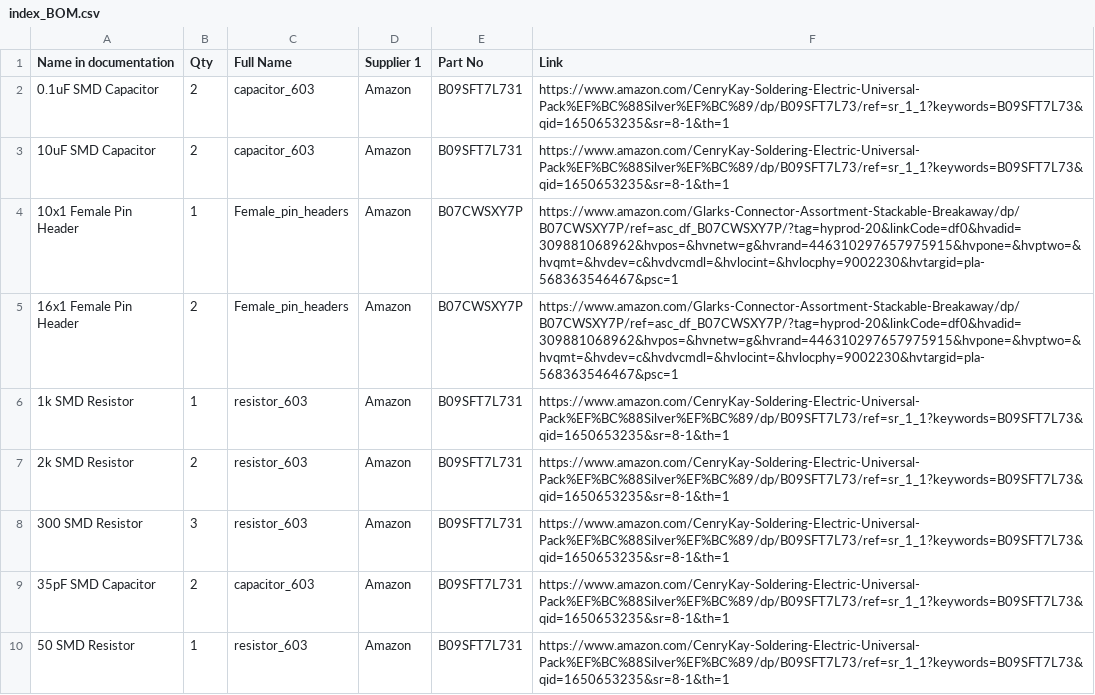
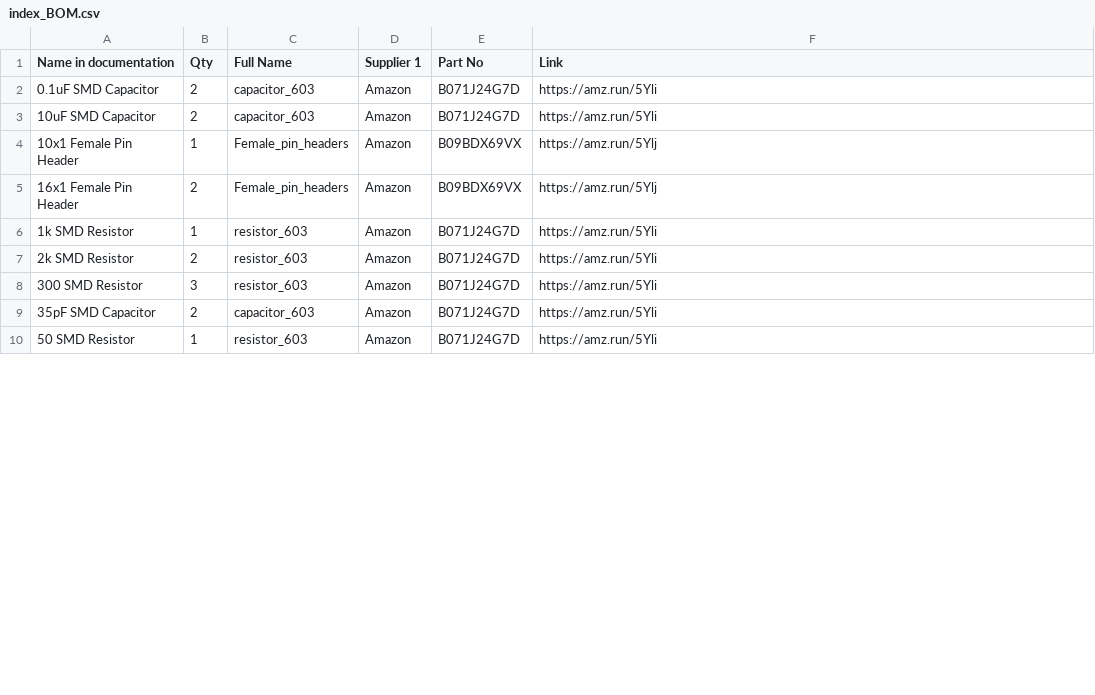
Before and after one commit to mdanderson03/Flexi-TEER, a CSV file: index_BOM.csv, drawn as a sheet; only a part is shown; the diff covers the shown part only.

```diff
--- a/index_BOM.csv
+++ b/index_BOM.csv
@@ -1,10 +1,10 @@
 Name in documentation	Qty	Full Name	Supplier 1	Part No	Link
-0.1uF SMD Capacitor	2	capacitor_603	Amazon	B09SFT7L731	https://www.amazon.com/CenryKay-Soldering-Electric-Universal-Pack%EF%BC%88Silver%EF%BC%89/dp/B09SFT7L73/ref=sr_1_1?keywords=B09SFT7L73&qid=1650653235&sr=8-1&th=1
-10uF SMD Capacitor	2	capacitor_603	Amazon	B09SFT7L731	https://www.amazon.com/CenryKay-Soldering-Electric-Universal-Pack%EF%BC%88Silver%EF%BC%89/dp/B09SFT7L73/ref=sr_1_1?keywords=B09SFT7L73&qid=1650653235&sr=8-1&th=1
-10x1 Female Pin Header	1	Female_pin_headers	Amazon	B07CWSXY7P	https://www.amazon.com/Glarks-Connector-Assortment-Stackable-Breakaway/dp/B07CWSXY7P/ref=asc_df_B07CWSXY7P/?tag=hyprod-20&linkCode=df0&hvadid=309881068962&hvpos=&hvnetw=g&hvrand=446310297657975915&hvpone=&hvptwo=&hvqmt=&hvdev=c&hvdvcmdl=&hvlocint=&hvlocphy=9002230&hvtargid=pla-568363546467&psc=1
-16x1 Female Pin Header	2	Female_pin_headers	Amazon	B07CWSXY7P	https://www.amazon.com/Glarks-Connector-Assortment-Stackable-Breakaway/dp/B07CWSXY7P/ref=asc_df_B07CWSXY7P/?tag=hyprod-20&linkCode=df0&hvadid=309881068962&hvpos=&hvnetw=g&hvrand=446310297657975915&hvpone=&hvptwo=&hvqmt=&hvdev=c&hvdvcmdl=&hvlocint=&hvlocphy=9002230&hvtargid=pla-568363546467&psc=1
-1k SMD Resistor	1	resistor_603	Amazon	B09SFT7L731	https://www.amazon.com/CenryKay-Soldering-Electric-Universal-Pack%EF%BC%88Silver%EF%BC%89/dp/B09SFT7L73/ref=sr_1_1?keywords=B09SFT7L73&qid=1650653235&sr=8-1&th=1
-2k SMD Resistor	2	resistor_603	Amazon	B09SFT7L731	https://www.amazon.com/CenryKay-Soldering-Electric-Universal-Pack%EF%BC%88Silver%EF%BC%89/dp/B09SFT7L73/ref=sr_1_1?keywords=B09SFT7L73&qid=1650653235&sr=8-1&th=1
-300 SMD Resistor	3	resistor_603	Amazon	B09SFT7L731	https://www.amazon.com/CenryKay-Soldering-Electric-Universal-Pack%EF%BC%88Silver%EF%BC%89/dp/B09SFT7L73/ref=sr_1_1?keywords=B09SFT7L73&qid=1650653235&sr=8-1&th=1
-35pF SMD Capacitor	2	capacitor_603	Amazon	B09SFT7L731	https://www.amazon.com/CenryKay-Soldering-Electric-Universal-Pack%EF%BC%88Silver%EF%BC%89/dp/B09SFT7L73/ref=sr_1_1?keywords=B09SFT7L73&qid=1650653235&sr=8-1&th=1
-50 SMD Resistor	1	resistor_603	Amazon	B09SFT7L731	https://www.amazon.com/CenryKay-Soldering-Electric-Universal-Pack%EF%BC%88Silver%EF%BC%89/dp/B09SFT7L73/ref=sr_1_1?keywords=B09SFT7L73&qid=1650653235&sr=8-1&th=1
+0.1uF SMD Capacitor	2	capacitor_603	Amazon	B071J24G7D	https://amz.run/5Yli
+10uF SMD Capacitor	2	capacitor_603	Amazon	B071J24G7D	https://amz.run/5Yli
+10x1 Female Pin Header	1	Female_pin_headers	Amazon	B09BDX69VX	https://amz.run/5Ylj
+16x1 Female Pin Header	2	Female_pin_headers	Amazon	B09BDX69VX	https://amz.run/5Ylj
+1k SMD Resistor	1	resistor_603	Amazon	B071J24G7D	https://amz.run/5Yli
+2k SMD Resistor	2	resistor_603	Amazon	B071J24G7D	https://amz.run/5Yli
+300 SMD Resistor	3	resistor_603	Amazon	B071J24G7D	https://amz.run/5Yli
+35pF SMD Capacitor	2	capacitor_603	Amazon	B071J24G7D	https://amz.run/5Yli
+50 SMD Resistor	1	resistor_603	Amazon	B071J24G7D	https://amz.run/5Yli
```
Also changed, not shown: 2 added rows and 17 edited cells elsewhere in this file, 43 other files.
